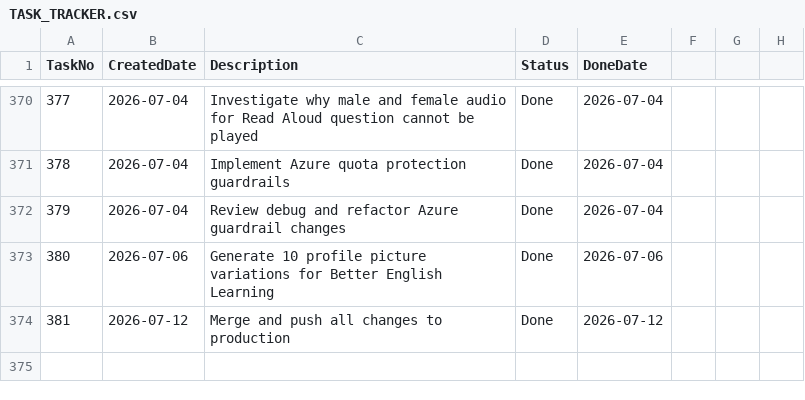
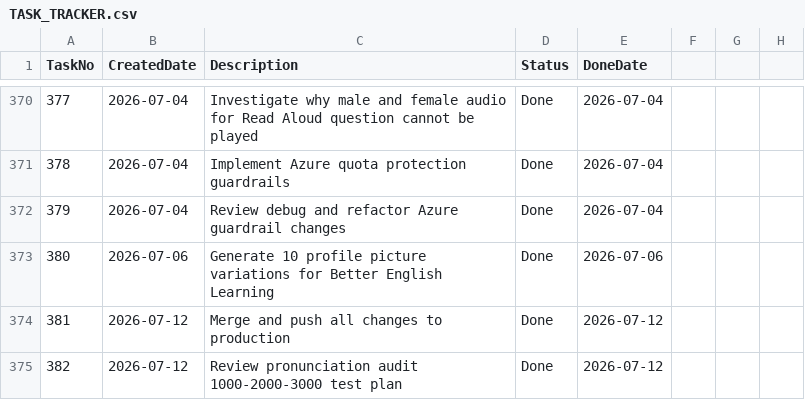
Before and after one commit to huathanhnam95-del/demoproject, a CSV file: TASK_TRACKER.csv, drawn as a sheet; only a part is shown, gaps mark what is left out.

Commit message:
chore: mark task 382 as Done in task tracker

```diff
--- a/TASK_TRACKER.csv
+++ b/TASK_TRACKER.csv
@@ -374 +374,2 @@ TaskNo,CreatedDate,Description,Status,DoneDate
 381,2026-07-12,Merge and push all changes to production,Done,2026-07-12
+382,2026-07-12,Review pronunciation audit 1000-2000-3000 test plan,Done,2026-07-12
```
